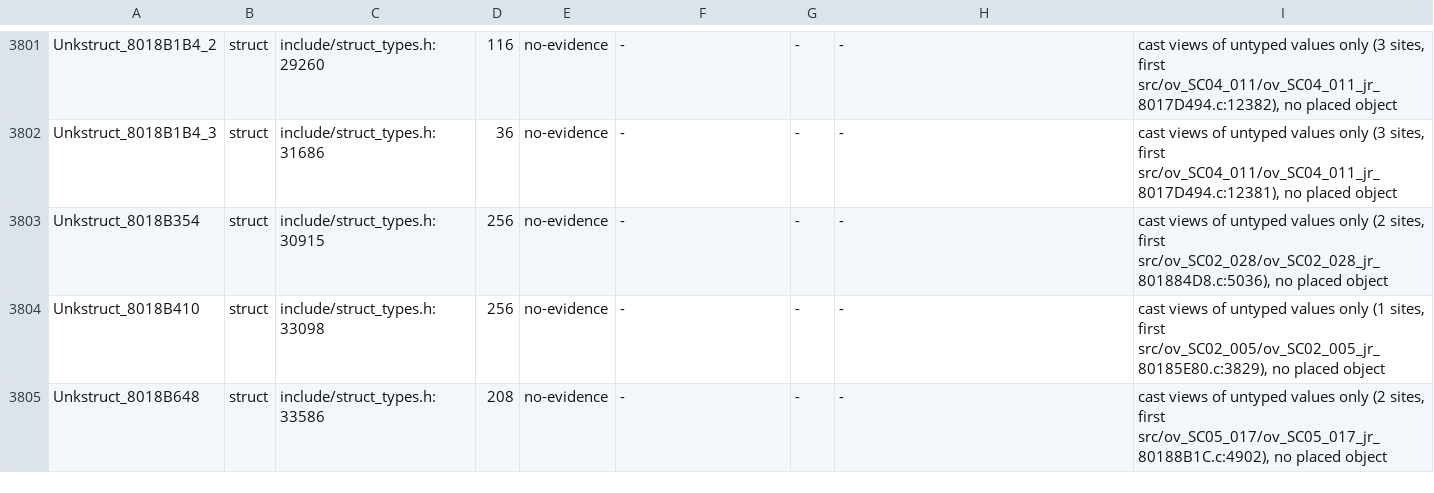
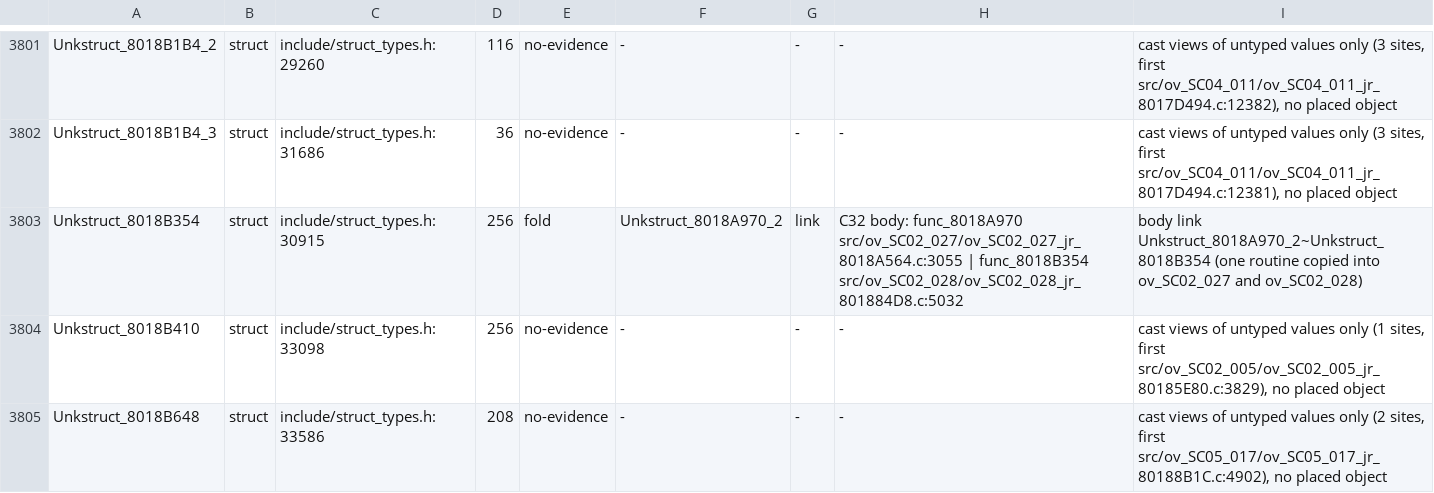
Before and after one commit to Druthulu/BFM-decomp, a TSV file: config/struct_dispositions.tsv, drawn as a sheet; only a part is shown, gaps mark what is left out.

Commit message:
T7.c12: C32: link row Unkstruct_8018B354 -> Unkstruct_8018A970_2 (body evidence)

```diff
--- a/config/struct_dispositions.tsv
+++ b/config/struct_dispositions.tsv
@@ -3802,3 +3802,3 @@ Unkstruct_8018B1B4_2	struct	include/struct_types.h:29260	116	no-evidence	-	-	-	c
 Unkstruct_8018B1B4_3	struct	include/struct_types.h:31686	36	no-evidence	-	-	-	cast views of untyped values only (3 sites, first src/ov_SC04_011/ov_SC04_011_jr_8017D494.c:12381), no placed object
-Unkstruct_8018B354	struct	include/struct_types.h:30915	256	no-evidence	-	-	-	cast views of untyped values only (2 sites, first src/ov_SC02_028/ov_SC02_028_jr_801884D8.c:5036), no placed object
+Unkstruct_8018B354	struct	include/struct_types.h:30915	256	fold	Unkstruct_8018A970_2	link	C32 body: func_8018A970 src/ov_SC02_027/ov_SC02_027_jr_8018A564.c:3055 | func_8018B354 src/ov_SC02_028/ov_SC02_028_jr_801884D8.c:5032	body link Unkstruct_8018A970_2~Unkstruct_8018B354 (one routine copied into ov_SC02_027 and ov_SC02_028)
 Unkstruct_8018B410	struct	include/struct_types.h:33098	256	no-evidence	-	-	-	cast views of untyped values only (1 sites, first src/ov_SC02_005/ov_SC02_005_jr_80185E80.c:3829), no placed object
```
